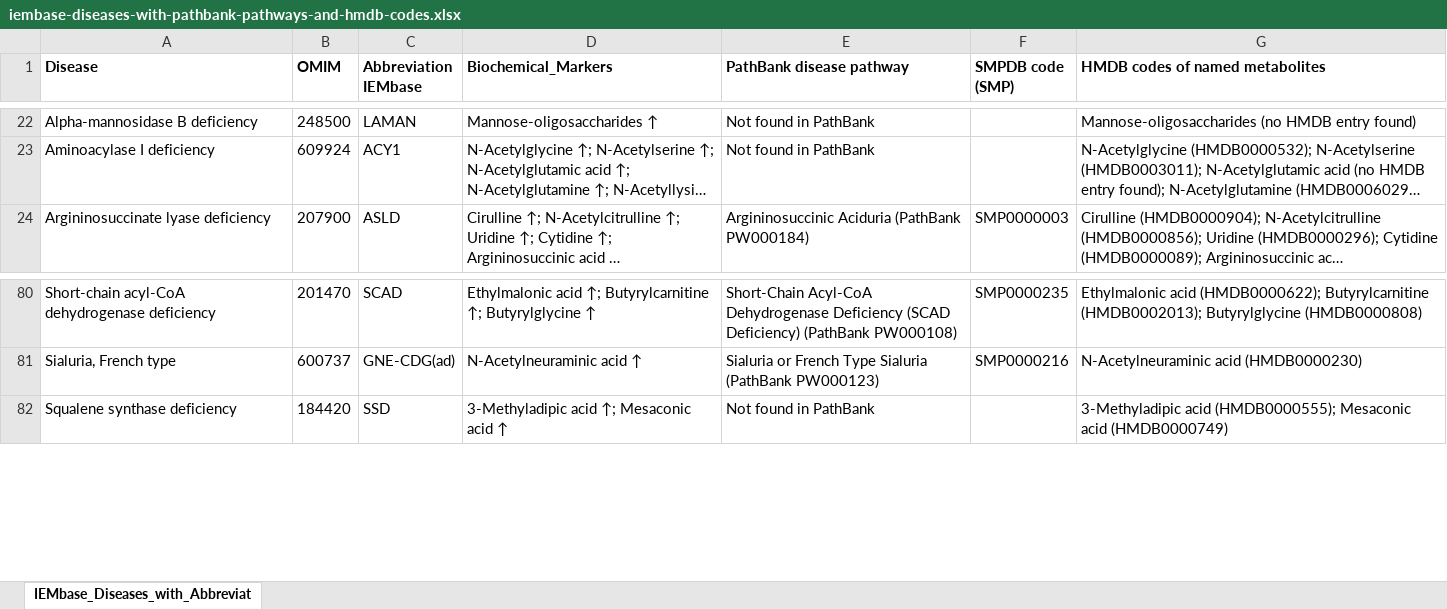
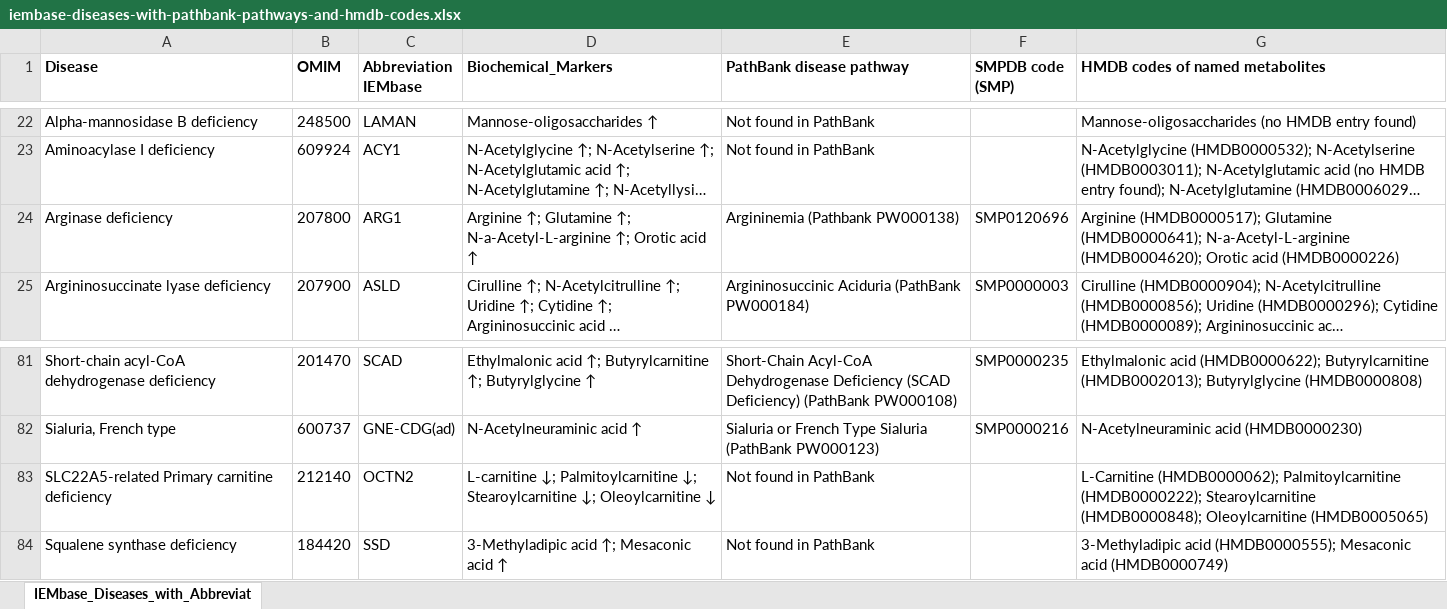
Before and after one commit to Groen87/untargeted_metabolomics, an Excel workbook: pathway_pipeline/iembase-diseases-with-pathbank-pathways-and-hmdb-codes.xlsx, sheet IEMbase_Diseases_with_Abbreviat, drawn as a sheet; only a part is shown, gaps mark what is left out; long unchanged cells end in …; values as stored, in another font and other column widths than the file's, no borders; charts and pictures not drawn; the diff names each change by its address in the sheet, - before the commit and + after, or states it on an @@ line.

Commit message:
Frozen version with new adjustments to the disease pathway excel

```diff
--- a/pathway_pipeline/iembase-diseases-with-pathbank-pathways-and-hmdb-codes.xlsx (sheet IEMbase_Diseases_with_Abbreviat)
+++ b/pathway_pipeline/iembase-diseases-with-pathbank-pathways-and-hmdb-codes.xlsx (sheet IEMbase_Diseases_with_Abbreviat)
+row 24: Arginase deficiency | 207800 | ARG1 | Arginine ↑; Glutamine ↑; N-a-Acetyl-L-arginine ↑; Orotic acid ↑ | Argininemia (Pathbank PW000138) | SMP0120696 | Arginine (HMDB0000517); Glutamine (HMDB0000641); N-a-Acetyl-L-arginine (HMDB0004620); Orotic acid (HMDB0000226)
+row 83: SLC22A5-related Primary carnitine deficiency | 212140 | OCTN2 | L-carnitine ↓; Palmitoylcarnitine ↓; Stearoylcarnitine ↓; Oleoylcarnitine ↓ | Not found in PathBank |  | L-Carnitine (HMDB0000062); Palmitoylcarnitine (HMDB0000222); Stearoylcarnitine (HMDB0000848); Oleoylcarnitine (HMDB0005065)
```
Also changed, not shown: 1 other file.
